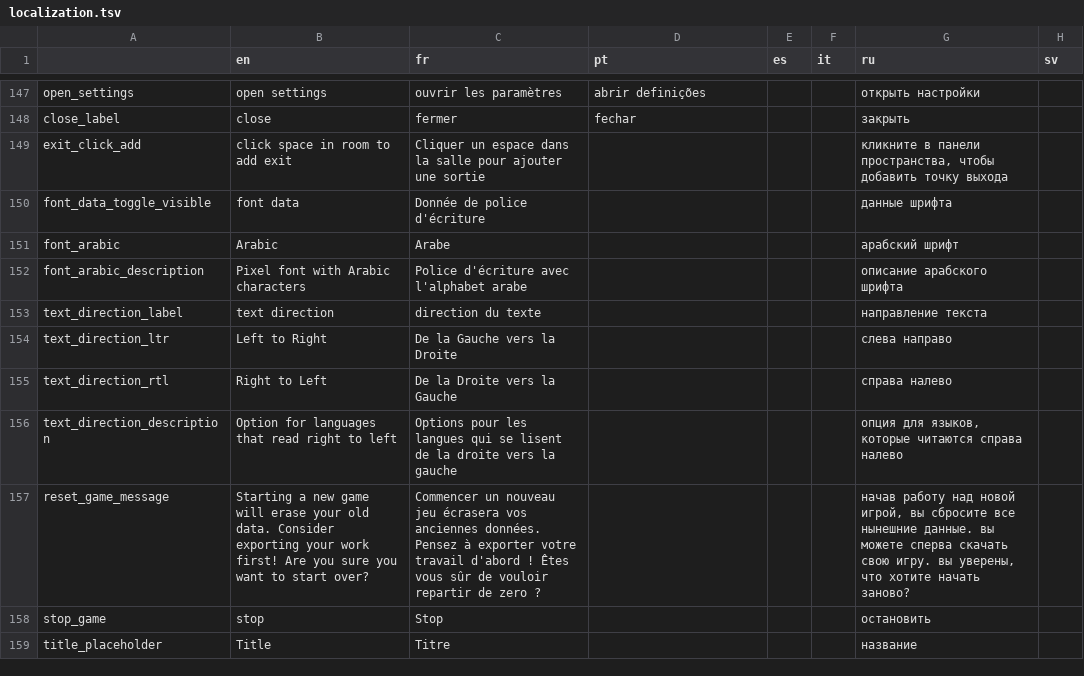
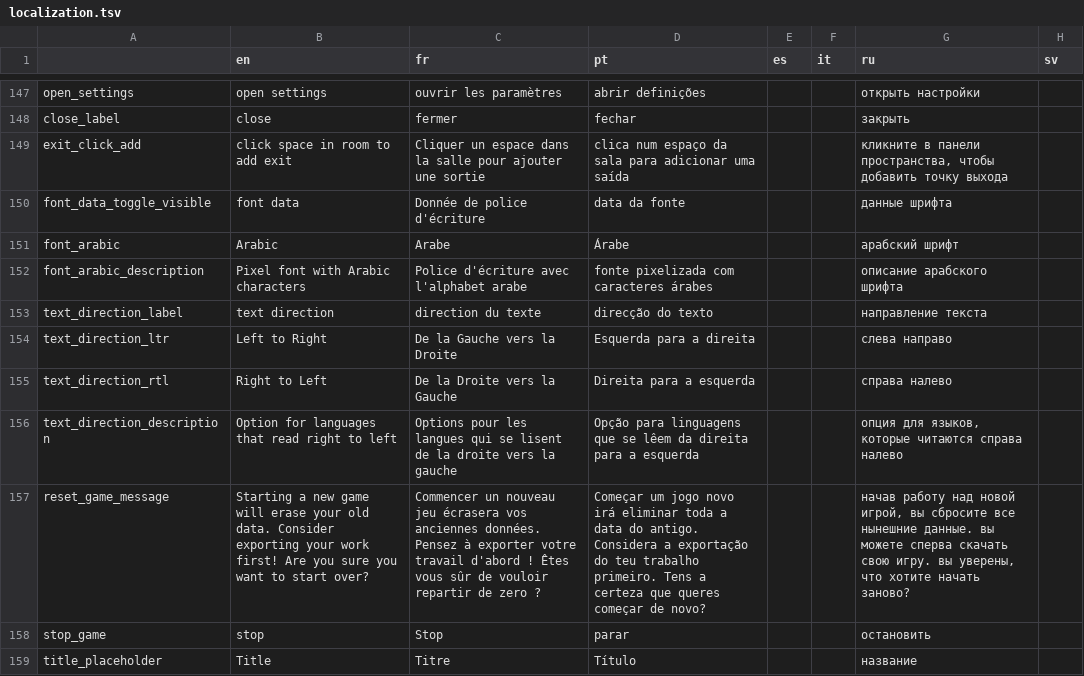
Before and after one commit to le-doux/bitsy, a TSV file: dev/resources/localization.tsv, drawn as a sheet; only a part is shown, gaps mark what is left out; the diff covers the shown part only; the diff names each change by its address in the sheet, - before the commit and + after, or states it on an @@ line.

Commit message:
update localization file

```diff
--- a/dev/resources/localization.tsv
+++ b/dev/resources/localization.tsv
-D149 (pt): (empty)
+D149 (pt): clica num espaço da sala para adicionar uma saída
-D150 (pt): (empty)
+D150 (pt): data da fonte
-D151 (pt): (empty)
+D151 (pt): Árabe
-D152 (pt): (empty)
+D152 (pt): fonte pixelizada com caracteres árabes
-D153 (pt): (empty)
+D153 (pt): direcção do texto
-D154 (pt): (empty)
+D154 (pt): Esquerda para a direita
-D155 (pt): (empty)
+D155 (pt): Direita para a esquerda
-D156 (pt): (empty)
+D156 (pt): Opção para linguagens que se lêem da direita para a esquerda
-D157 (pt): (empty)
+D157 (pt): Começar um jogo novo irá eliminar toda a data do antigo. Considera a exportação do teu trabalho primeiro. Tens a certeza que queres começar de novo?
-D158 (pt): (empty)
+D158 (pt): parar
-D159 (pt): (empty)
+D159 (pt): Título
```
Also changed, not shown: 60 edited cells elsewhere in this file.
